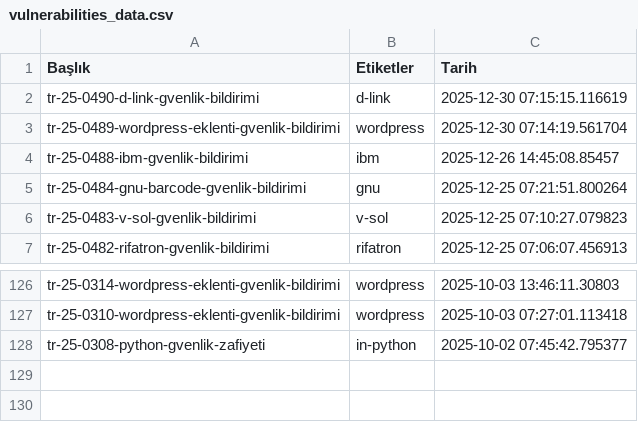
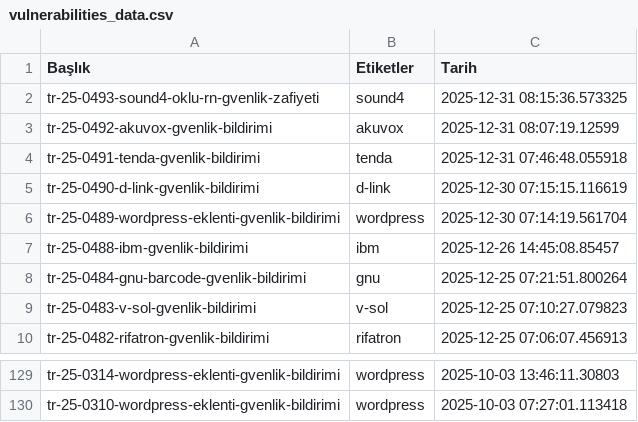
Before and after one commit to emregulerr/usom-zafiyet-panosu, a CSV file: output/vulnerabilities_data.csv, drawn as a sheet; only a part is shown, gaps mark what is left out.

```diff
--- a/output/vulnerabilities_data.csv
+++ b/output/vulnerabilities_data.csv
@@ -1,2 +1,5 @@
 Başlık,Etiketler,Tarih
+tr-25-0493-sound4-oklu-rn-gvenlik-zafiyeti,sound4,2025-12-31 08:15:36.573325
+tr-25-0492-akuvox-gvenlik-bildirimi,akuvox,2025-12-31 08:07:19.12599
+tr-25-0491-tenda-gvenlik-bildirimi,tenda,2025-12-31 07:46:48.055918
 tr-25-0490-d-link-gvenlik-bildirimi,d-link,2025-12-30 07:15:15.116619
@@ -127,2 +130 @@ tr-25-0314-wordpress-eklenti-gvenlik-bildirimi,wordpress,2025-10-03 13:46:11.308
 tr-25-0310-wordpress-eklenti-gvenlik-bildirimi,wordpress,2025-10-03 07:27:01.113418
-tr-25-0308-python-gvenlik-zafiyeti,in-python,2025-10-02 07:45:42.795377
```
Also changed, not shown: 3 other files.
